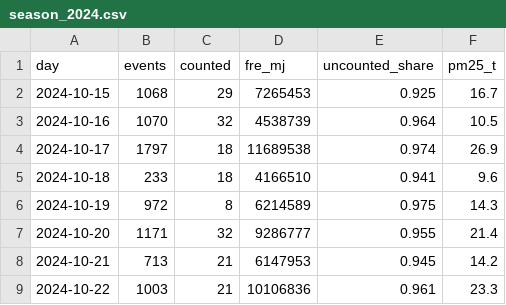
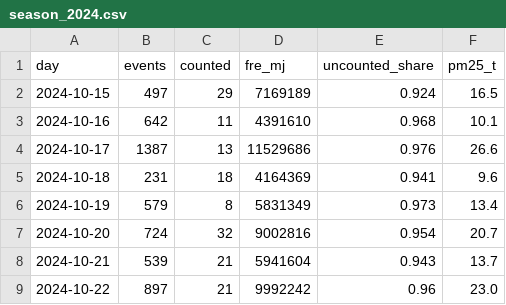
Before and after one commit to vaibhav375/saanjh, a CSV file: results/season_2024.csv, drawn as a sheet; only a part is shown; the diff covers the shown part only.

```diff
--- a/results/season_2024.csv
+++ b/results/season_2024.csv
@@ -1,9 +1,9 @@
 day,events,counted,fre_mj,uncounted_share,pm25_t
-2024-10-15,1068,29,7265453,0.925,16.7
-2024-10-16,1070,32,4538739,0.964,10.5
-2024-10-17,1797,18,11689538,0.974,26.9
-2024-10-18,233,18,4166510,0.941,9.6
-2024-10-19,972,8,6214589,0.975,14.3
-2024-10-20,1171,32,9286777,0.955,21.4
-2024-10-21,713,21,6147953,0.945,14.2
-2024-10-22,1003,21,10106836,0.961,23.3
+2024-10-15,497,29,7169189,0.924,16.5
+2024-10-16,642,11,4391610,0.968,10.1
+2024-10-17,1387,13,11529686,0.976,26.6
+2024-10-18,231,18,4164369,0.941,9.6
+2024-10-19,579,8,5831349,0.973,13.4
+2024-10-20,724,32,9002816,0.954,20.7
+2024-10-21,539,21,5941604,0.943,13.7
+2024-10-22,897,21,9992242,0.96,23.0
```
Also changed, not shown: 81 edited cells elsewhere in this file, results/pod2024_season_by_day.csv, results/pod2024_season_pod.csv, 6 other files.
